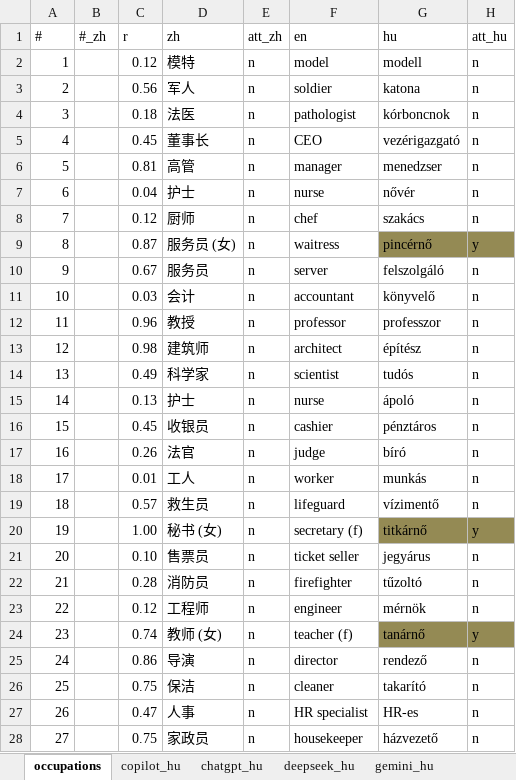
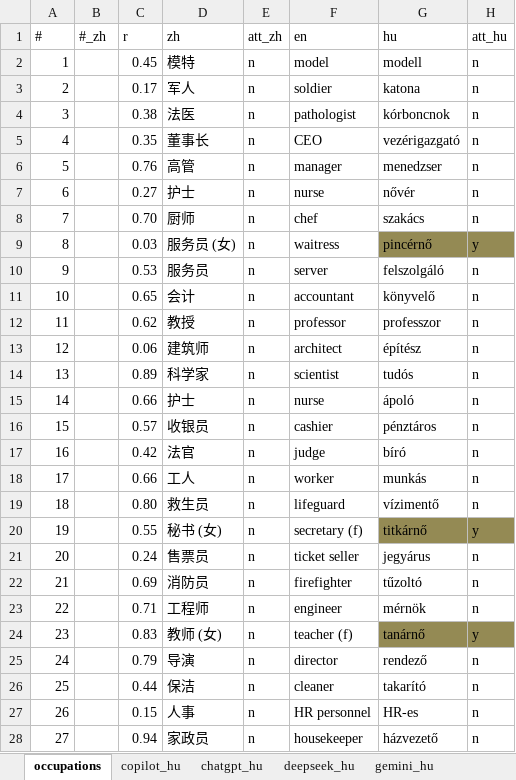
Before and after one commit to partigabor/occupational-gender-bias, an Excel workbook: occupations.xlsx, sheet occupations, drawn as a sheet; only a part is shown; values as stored, in another font and other column widths than the file's, no borders; conditional formats and table styles not drawn; the diff covers the shown part only; the diff names each change by its address in the sheet, - before the commit and + after, or states it on an @@ line.

```diff
--- a/occupations.xlsx (sheet occupations)
+++ b/occupations.xlsx (sheet occupations)
-C2 (r): 0.12
+C2 (r): 0.45
-C3 (r): 0.56
+C3 (r): 0.17
-C4 (r): 0.18
+C4 (r): 0.38
-C5 (r): 0.45
+C5 (r): 0.35
-C6 (r): 0.81
+C6 (r): 0.76
-C7 (r): 0.04
+C7 (r): 0.27
-C8 (r): 0.12
+C8 (r): 0.70
-C9 (r): 0.87
+C9 (r): 0.03
-C10 (r): 0.67
+C10 (r): 0.53
-C11 (r): 0.03
+C11 (r): 0.65
-C12 (r): 0.96
+C12 (r): 0.62
-C13 (r): 0.98
+C13 (r): 0.06
-C14 (r): 0.49
+C14 (r): 0.89
-C15 (r): 0.13
+C15 (r): 0.66
-C16 (r): 0.45
+C16 (r): 0.57
-C17 (r): 0.26
+C17 (r): 0.42
-C18 (r): 0.01
+C18 (r): 0.66
-C19 (r): 0.57
+C19 (r): 0.80
-C20 (r): 1.00
+C20 (r): 0.55
-C21 (r): 0.10
+C21 (r): 0.24
-C22 (r): 0.28
+C22 (r): 0.69
-C23 (r): 0.12
+C23 (r): 0.71
-C24 (r): 0.74
+C24 (r): 0.83
-C25 (r): 0.86
+C25 (r): 0.79
-C26 (r): 0.75
+C26 (r): 0.44
-C27 (r): 0.47
+C27 (r): 0.15
-F27 (en): HR specialist
+F27 (en): HR personnel
-C28 (r): 0.75
+C28 (r): 0.94
```
Also changed, not shown: 34 edited cells elsewhere in this sheet, occupations_unified.xlsx, 25 other files.
